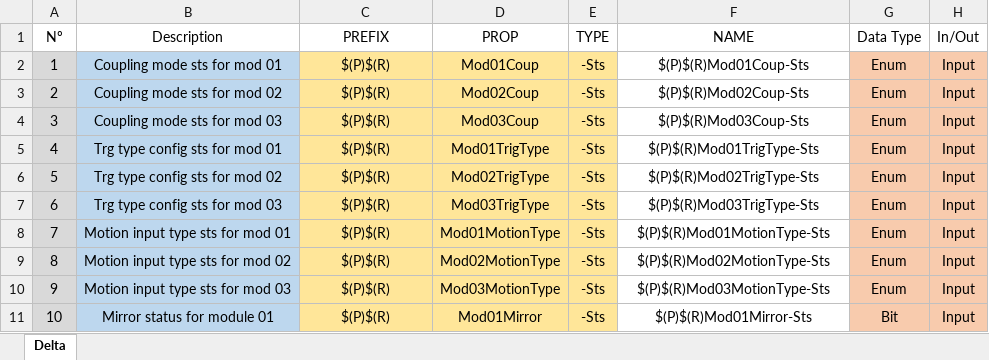
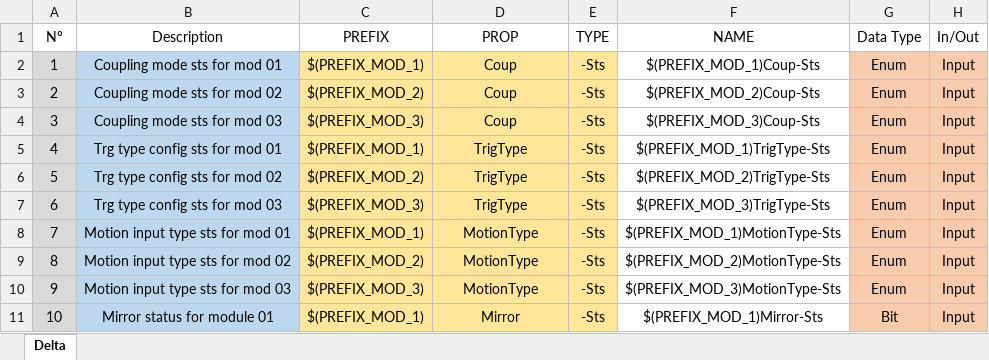
Before and after one commit to lnls-sirius/etherip-ioc, an Excel workbook: etc/Delta_v2.xlsx, sheet Delta, drawn as a sheet; only a part is shown; values as stored, in another font and other column widths than the file's, no borders; charts and pictures and conditional formats not drawn; the diff covers the shown part only; the diff names each change by its address in the sheet, - before the commit and + after, or states it on an @@ line.

Commit message:
Delta_v2.xlsx: Remove module # from PV property
Remove module number from the PV names property. The module
should instead be specified at the PV prefix, in the device
name.

```diff
--- a/etc/Delta_v2.xlsx (sheet Delta)
+++ b/etc/Delta_v2.xlsx (sheet Delta)
-C2 (PREFIX): $(P)$(R)
+C2 (PREFIX): $(PREFIX_MOD_1)
-D2 (PROP): Mod01Coup
+D2 (PROP): Coup
-F2 (NAME): $(P)$(R)Mod01Coup-Sts
+F2 (NAME): $(PREFIX_MOD_1)Coup-Sts
-C3 (PREFIX): $(P)$(R)
+C3 (PREFIX): $(PREFIX_MOD_2)
-D3 (PROP): Mod02Coup
+D3 (PROP): Coup
-F3 (NAME): $(P)$(R)Mod02Coup-Sts
+F3 (NAME): $(PREFIX_MOD_2)Coup-Sts
-C4 (PREFIX): $(P)$(R)
+C4 (PREFIX): $(PREFIX_MOD_3)
-D4 (PROP): Mod03Coup
+D4 (PROP): Coup
-F4 (NAME): $(P)$(R)Mod03Coup-Sts
+F4 (NAME): $(PREFIX_MOD_3)Coup-Sts
-C5 (PREFIX): $(P)$(R)
+C5 (PREFIX): $(PREFIX_MOD_1)
-D5 (PROP): Mod01TrigType
+D5 (PROP): TrigType
-F5 (NAME): $(P)$(R)Mod01TrigType-Sts
+F5 (NAME): $(PREFIX_MOD_1)TrigType-Sts
-C6 (PREFIX): $(P)$(R)
+C6 (PREFIX): $(PREFIX_MOD_2)
-D6 (PROP): Mod02TrigType
+D6 (PROP): TrigType
-F6 (NAME): $(P)$(R)Mod02TrigType-Sts
+F6 (NAME): $(PREFIX_MOD_2)TrigType-Sts
-C7 (PREFIX): $(P)$(R)
+C7 (PREFIX): $(PREFIX_MOD_3)
-D7 (PROP): Mod03TrigType
+D7 (PROP): TrigType
-F7 (NAME): $(P)$(R)Mod03TrigType-Sts
+F7 (NAME): $(PREFIX_MOD_3)TrigType-Sts
-C8 (PREFIX): $(P)$(R)
+C8 (PREFIX): $(PREFIX_MOD_1)
-D8 (PROP): Mod01MotionType
+D8 (PROP): MotionType
-F8 (NAME): $(P)$(R)Mod01MotionType-Sts
+F8 (NAME): $(PREFIX_MOD_1)MotionType-Sts
-C9 (PREFIX): $(P)$(R)
+C9 (PREFIX): $(PREFIX_MOD_2)
-D9 (PROP): Mod02MotionType
+D9 (PROP): MotionType
-F9 (NAME): $(P)$(R)Mod02MotionType-Sts
+F9 (NAME): $(PREFIX_MOD_2)MotionType-Sts
-C10 (PREFIX): $(P)$(R)
+C10 (PREFIX): $(PREFIX_MOD_3)
-D10 (PROP): Mod03MotionType
+D10 (PROP): MotionType
-F10 (NAME): $(P)$(R)Mod03MotionType-Sts
+F10 (NAME): $(PREFIX_MOD_3)MotionType-Sts
-C11 (PREFIX): $(P)$(R)
+C11 (PREFIX): $(PREFIX_MOD_1)
-D11 (PROP): Mod01Mirror
+D11 (PROP): Mirror
-F11 (NAME): $(P)$(R)Mod01Mirror-Sts
+F11 (NAME): $(PREFIX_MOD_1)Mirror-Sts
```
Also changed, not shown: 505 edited cells elsewhere in this sheet, charts or pictures.
